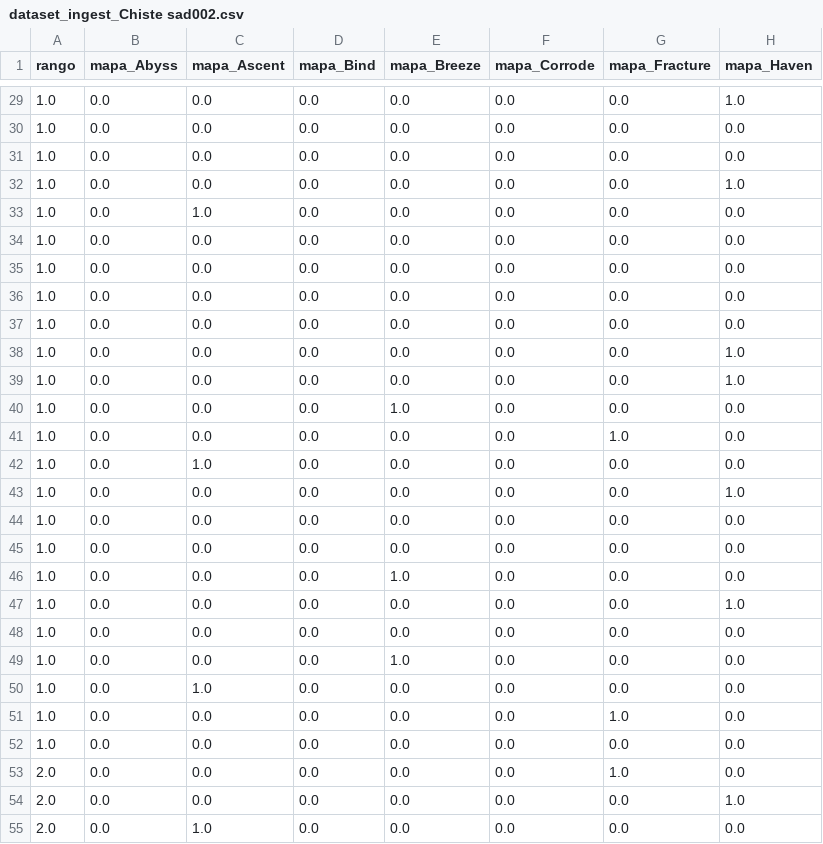
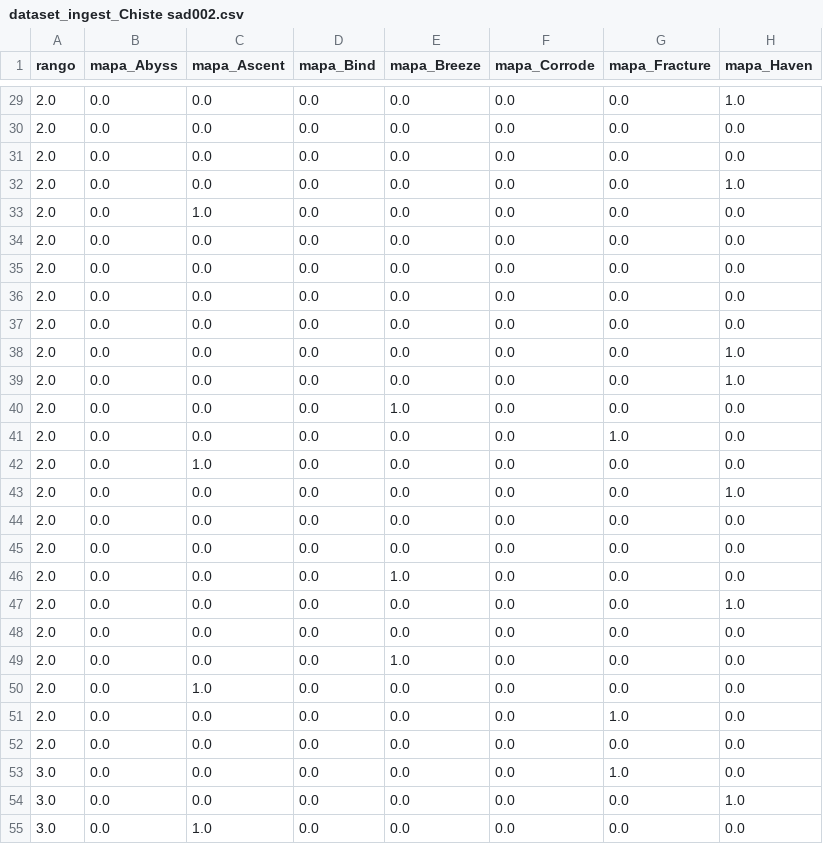
Before and after one commit to arondax/Proyecto-analisis, a CSV file: data/procesado/dataset_ingest_Chiste sad002.csv, drawn as a sheet; only a part is shown, gaps mark what is left out; the diff covers the shown part only; the diff names each change by its address in the sheet, - before the commit and + after, or states it on an @@ line.

```diff
--- a/data/procesado/dataset_ingest_Chiste sad002.csv
+++ b/data/procesado/dataset_ingest_Chiste sad002.csv
-A29:A52 (rango): 1.0
+A29:A52 (rango): 2.0
-A53:A55 (rango): 2.0
+A53:A55 (rango): 3.0
```
Also changed, not shown: 34 edited cells elsewhere in this file, data/procesado/dataset_ingest_Aaronnn17.csv, data/procesado/dataset_ingest_Areevaaloツ.csv, 34 other files.
